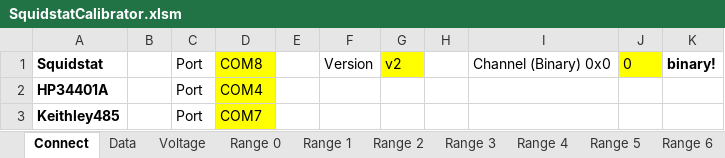
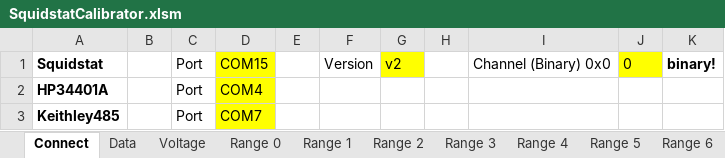
Before and after one commit to greatwallisme/Potentiostat, an Excel workbook: SquidstatCalibrator/SquidstatCalibrator.xlsm, sheet Connect, drawn as a sheet; values as stored, in another font and other column widths than the file's, no borders; the diff names each change by its address in the sheet, - before the commit and + after, or states it on an @@ line.

```diff
--- a/SquidstatCalibrator/SquidstatCalibrator.xlsm (sheet Connect)
+++ b/SquidstatCalibrator/SquidstatCalibrator.xlsm (sheet Connect)
-D1: COM8
+D1: COM15
```
Also changed, not shown: sheet Data, sheet Calibrate, sheet Hardware Data, sheet Range 1, sheet Range 0, sheet Range 2, 6 more sheets, other sheet tabs, formulas that keep their value, charts or pictures, 7 other files.
